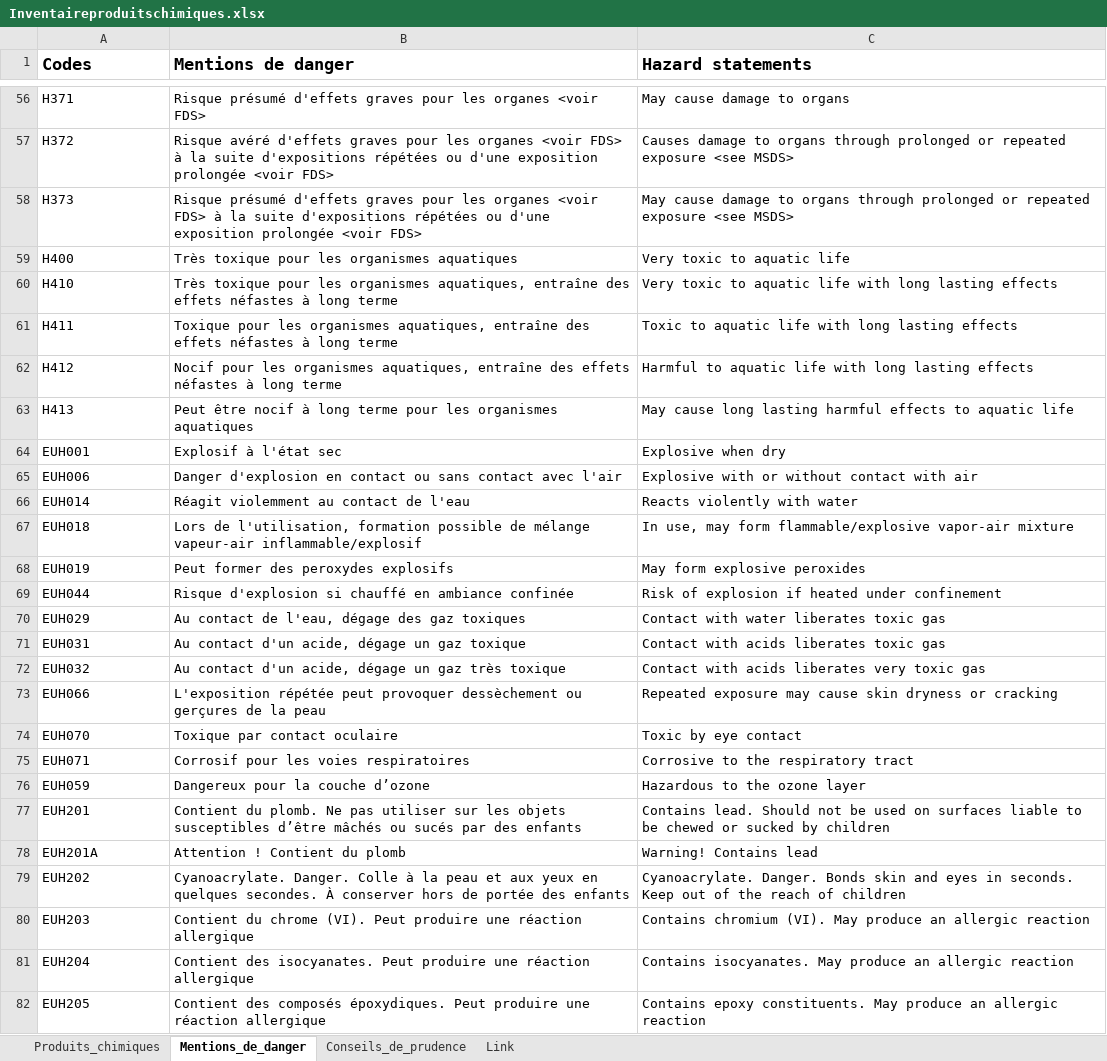
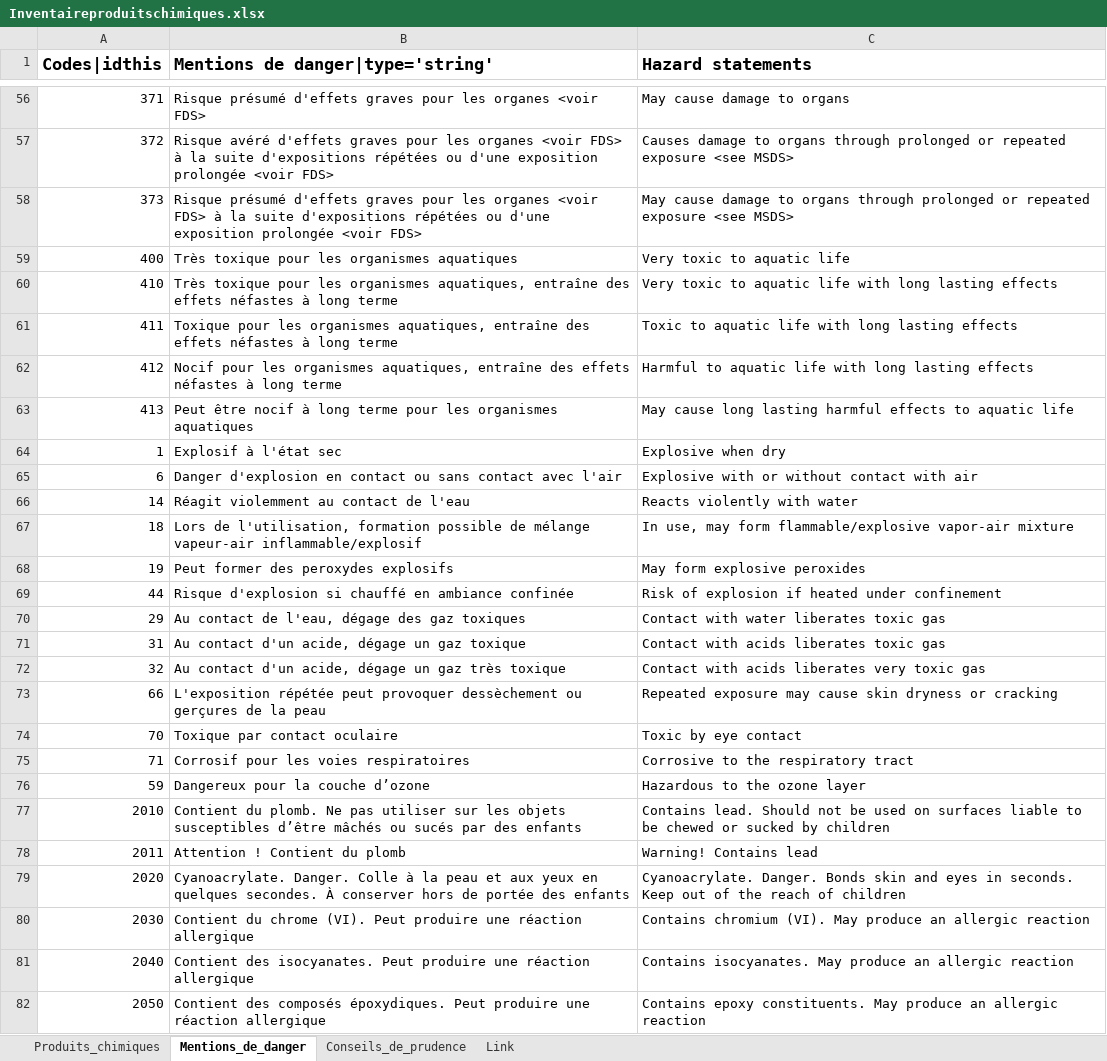
Before and after one commit to TJourde/excel2web2py, an Excel workbook: Inventaireproduitschimiques.xlsx, sheet Mentions_de_danger, drawn as a sheet; only a part is shown, gaps mark what is left out; values as stored, in another font and other column widths than the file's, no borders; the diff covers the shown part only; the diff names each change by its address in the sheet, - before the commit and + after, or states it on an @@ line.

```diff
--- a/Inventaireproduitschimiques.xlsx (sheet Mentions_de_danger)
+++ b/Inventaireproduitschimiques.xlsx (sheet Mentions_de_danger)
-A1: Codes
+A1: Codes|idthis
-B1: Mentions de danger
+B1: Mentions de danger|type='string'
-A56 (Codes|idthis): H371
+A56 (Codes|idthis): 371
-A57 (Codes|idthis): H372
+A57 (Codes|idthis): 372
-A58 (Codes|idthis): H373
+A58 (Codes|idthis): 373
-A59 (Codes|idthis): H400
+A59 (Codes|idthis): 400
-A60 (Codes|idthis): H410
+A60 (Codes|idthis): 410
-A61 (Codes|idthis): H411
+A61 (Codes|idthis): 411
-A62 (Codes|idthis): H412
+A62 (Codes|idthis): 412
-A63 (Codes|idthis): H413
+A63 (Codes|idthis): 413
-A64 (Codes|idthis): EUH001
+A64 (Codes|idthis): 1
-A65 (Codes|idthis): EUH006
+A65 (Codes|idthis): 6
-A66 (Codes|idthis): EUH014
+A66 (Codes|idthis): 14
-A67 (Codes|idthis): EUH018
+A67 (Codes|idthis): 18
-A68 (Codes|idthis): EUH019
+A68 (Codes|idthis): 19
-A69 (Codes|idthis): EUH044
+A69 (Codes|idthis): 44
-A70 (Codes|idthis): EUH029
+A70 (Codes|idthis): 29
-A71 (Codes|idthis): EUH031
+A71 (Codes|idthis): 31
-A72 (Codes|idthis): EUH032
+A72 (Codes|idthis): 32
-A73 (Codes|idthis): EUH066
+A73 (Codes|idthis): 66
-A74 (Codes|idthis): EUH070
+A74 (Codes|idthis): 70
-A75 (Codes|idthis): EUH071
+A75 (Codes|idthis): 71
-A76 (Codes|idthis): EUH059
+A76 (Codes|idthis): 59
-A77 (Codes|idthis): EUH201
+A77 (Codes|idthis): 2010
-A78 (Codes|idthis): EUH201A
+A78 (Codes|idthis): 2011
-A79 (Codes|idthis): EUH202
+A79 (Codes|idthis): 2020
-A80 (Codes|idthis): EUH203
+A80 (Codes|idthis): 2030
-A81 (Codes|idthis): EUH204
+A81 (Codes|idthis): 2040
-A82 (Codes|idthis): EUH205
+A82 (Codes|idthis): 2050
```
Also changed, not shown: 61 edited cells elsewhere in this sheet, sheet Produits_chimiques, 3 other files.
